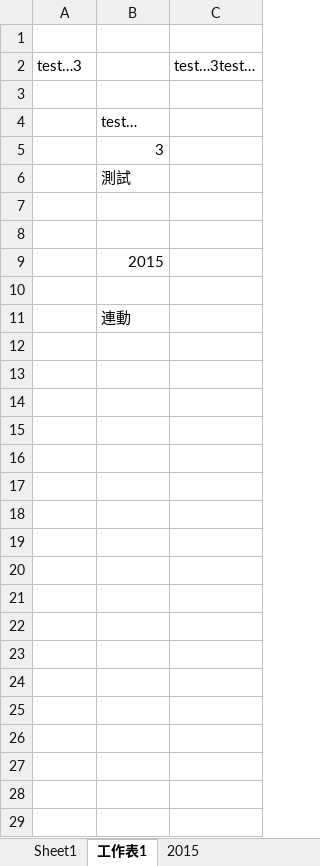
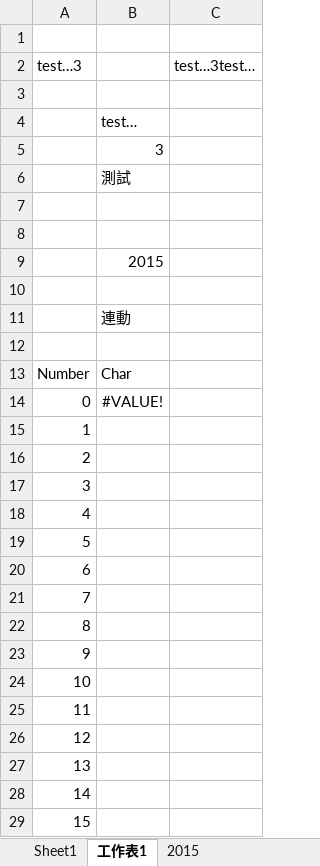
Before and after one commit to tamc/excel_to_code, an Excel workbook: examples/utf8-strings.xlsx, sheet 工作表1, drawn as a sheet; only a part is shown; values as stored, in another font and other column widths than the file's, no borders; the diff covers the shown part only; the diff names each change by its address in the sheet, - before the commit and + after, or states it on an @@ line.

```diff
--- a/examples/utf8-strings.xlsx (sheet 工作表1)
+++ b/examples/utf8-strings.xlsx (sheet 工作表1)
+row 12: (empty)
+row 13: Number | Char
+row 14: 0 | #VALUE!
+row 15: 1
+row 16: 2
+row 17: 3
+row 18: 4
+row 19: 5
+row 20: 6
+row 21: 7
+row 22: 8
+row 23: 9
+row 24: 10
+row 25: 11
+row 26: 12
+row 27: 13
+row 28: 14
+row 29: 15
```
Also changed, not shown: 241 added rows elsewhere in this sheet, 1 other file.
